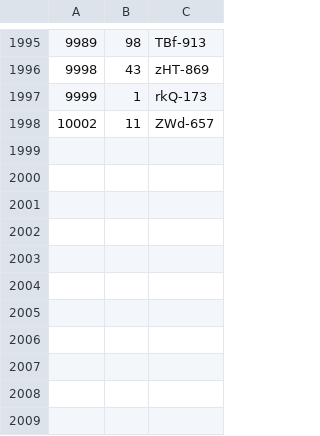
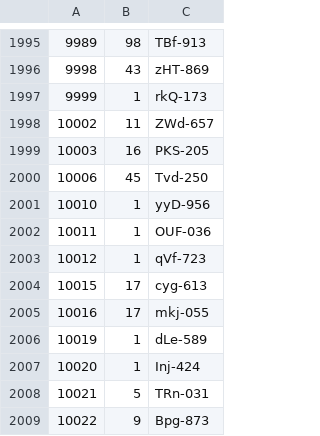
Before and after one commit to CS2032-Proyecto-Final/Bases-de-datos, a CSV file: ingesta/movimientos_db/pagos/pagos.csv, drawn as a sheet; only a part is shown, gaps mark what is left out.

```diff
--- a/ingesta/movimientos_db/pagos/pagos.csv
+++ b/ingesta/movimientos_db/pagos/pagos.csv
@@ -1998 +1998,12 @@
 10002,11,ZWd-657
+10003,16,PKS-205
+10006,45,Tvd-250
+10010,1,yyD-956
+10011,1,OUF-036
+10012,1,qVf-723
+10015,17,cyg-613
+10016,17,mkj-055
+10019,1,dLe-589
+10020,1,Inj-424
+10021,5,TRn-031
+10022,9,Bpg-873
```
Also changed, not shown: ingesta/movimientos_db/transferencias/transferencias.csv, 2 other files.
